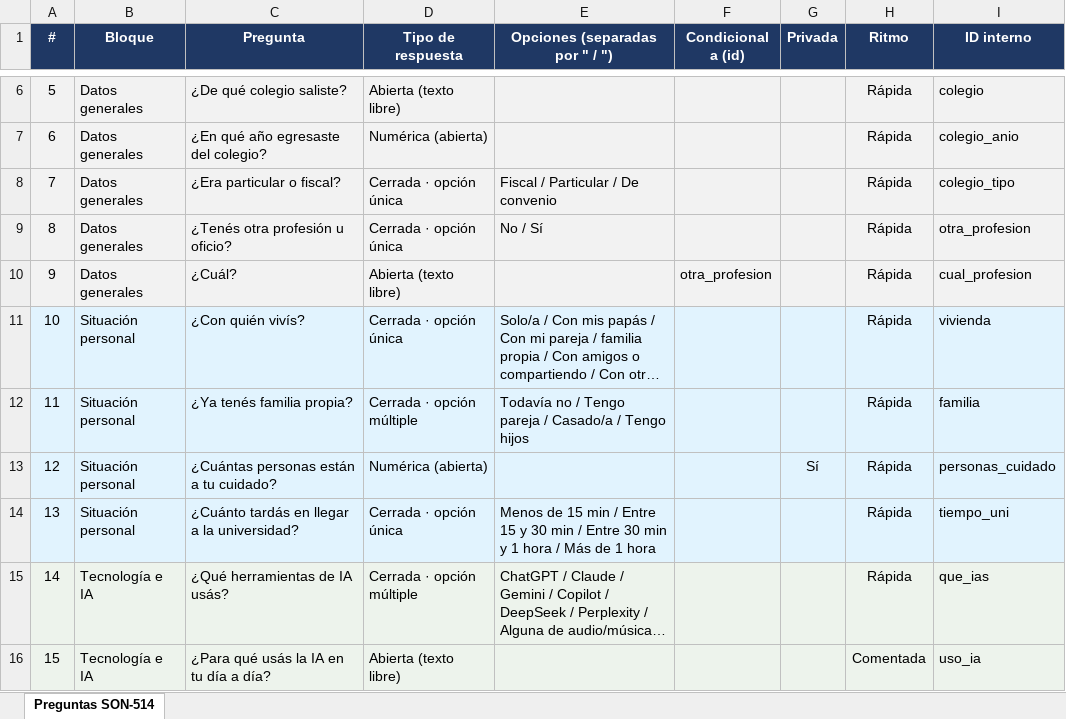
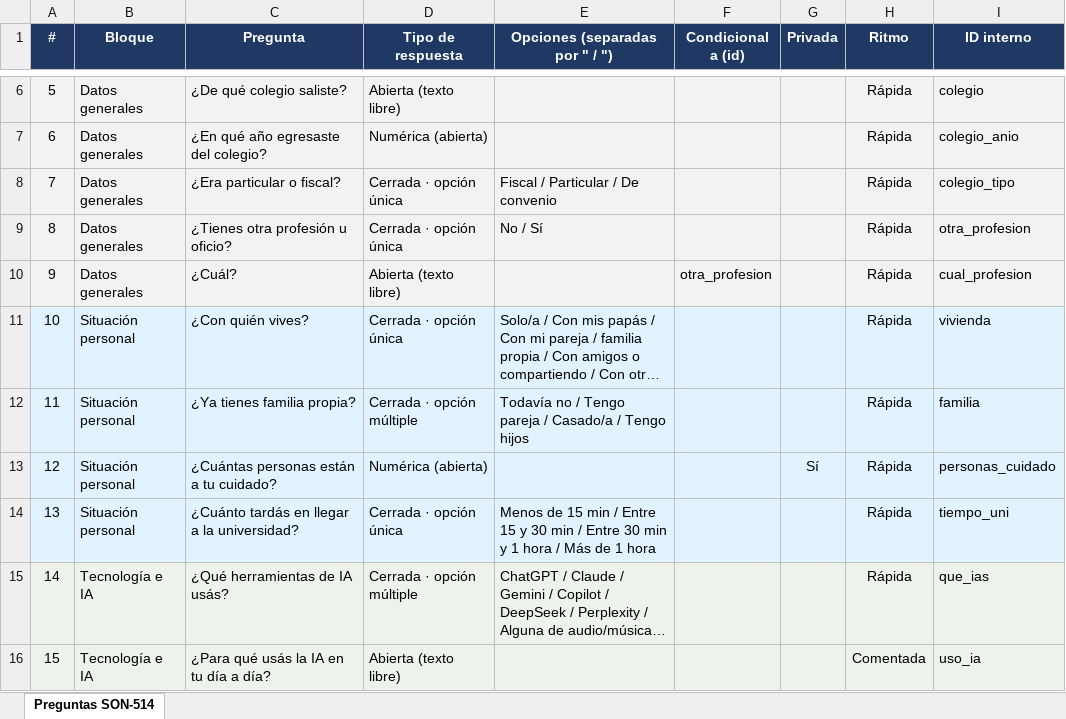
Before and after one commit to rodrigozeballosrodrigo-sys/SON-514-metodologia, an Excel workbook: encuesta/PREGUNTAS-tabla.xlsx, sheet Preguntas SON-514, drawn as a sheet; only a part is shown, gaps mark what is left out; long unchanged cells end in …; values as stored, in another font and other column widths than the file's, no borders; the diff covers the shown part only; the diff names each change by its address in the sheet, - before the commit and + after, or states it on an @@ line.

```diff
--- a/encuesta/PREGUNTAS-tabla.xlsx (sheet Preguntas SON-514)
+++ b/encuesta/PREGUNTAS-tabla.xlsx (sheet Preguntas SON-514)
-C9 (Pregunta): ¿Tenés otra profesión u oficio?
+C9 (Pregunta): ¿Tienes otra profesión u oficio?
-C11 (Pregunta): ¿Con quién vivís?
+C11 (Pregunta): ¿Con quién vives?
-C12 (Pregunta): ¿Ya tenés familia propia?
+C12 (Pregunta): ¿Ya tienes familia propia?
```
Also changed, not shown: 8 edited cells elsewhere in this sheet, 2 other files.
